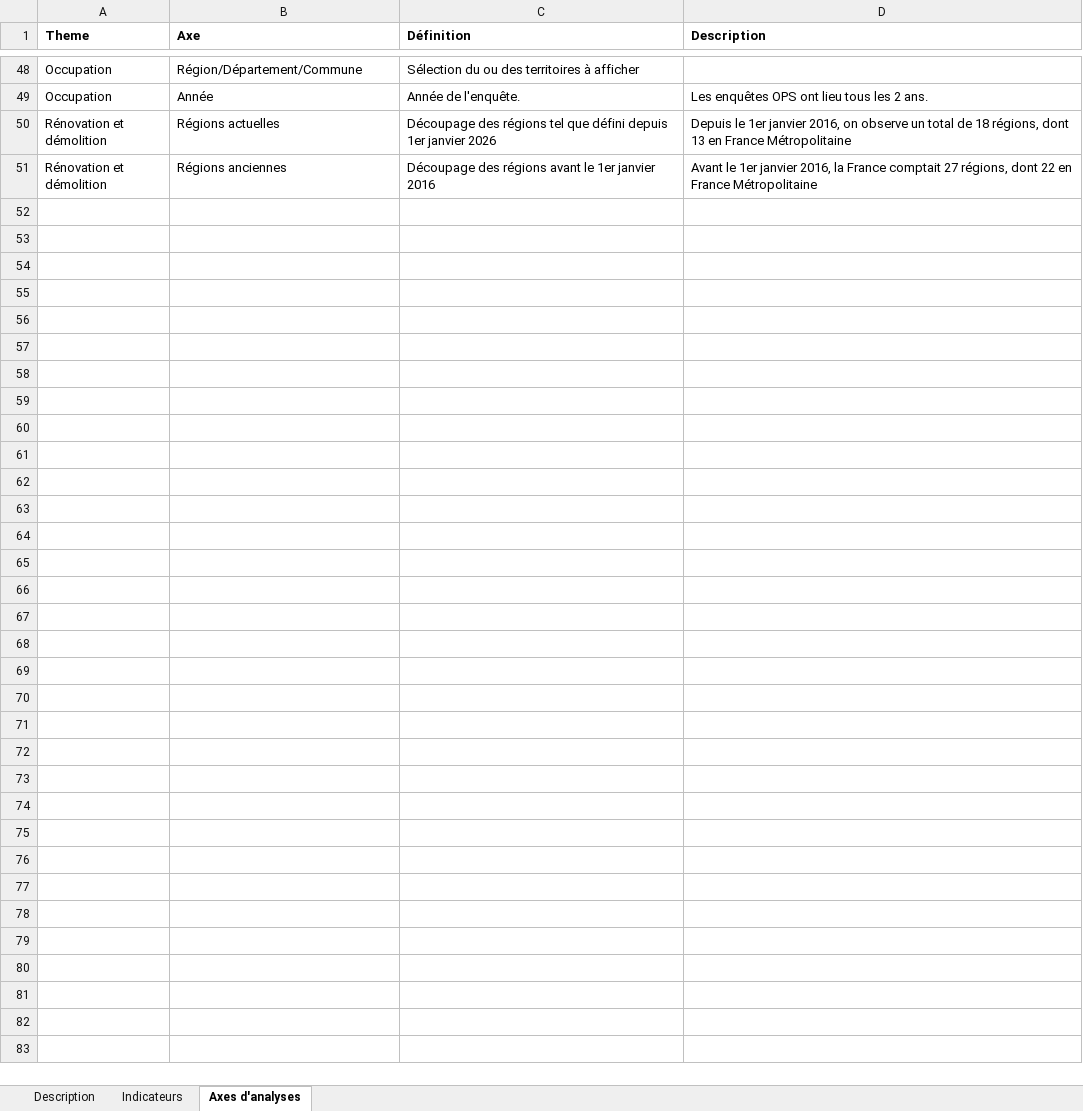
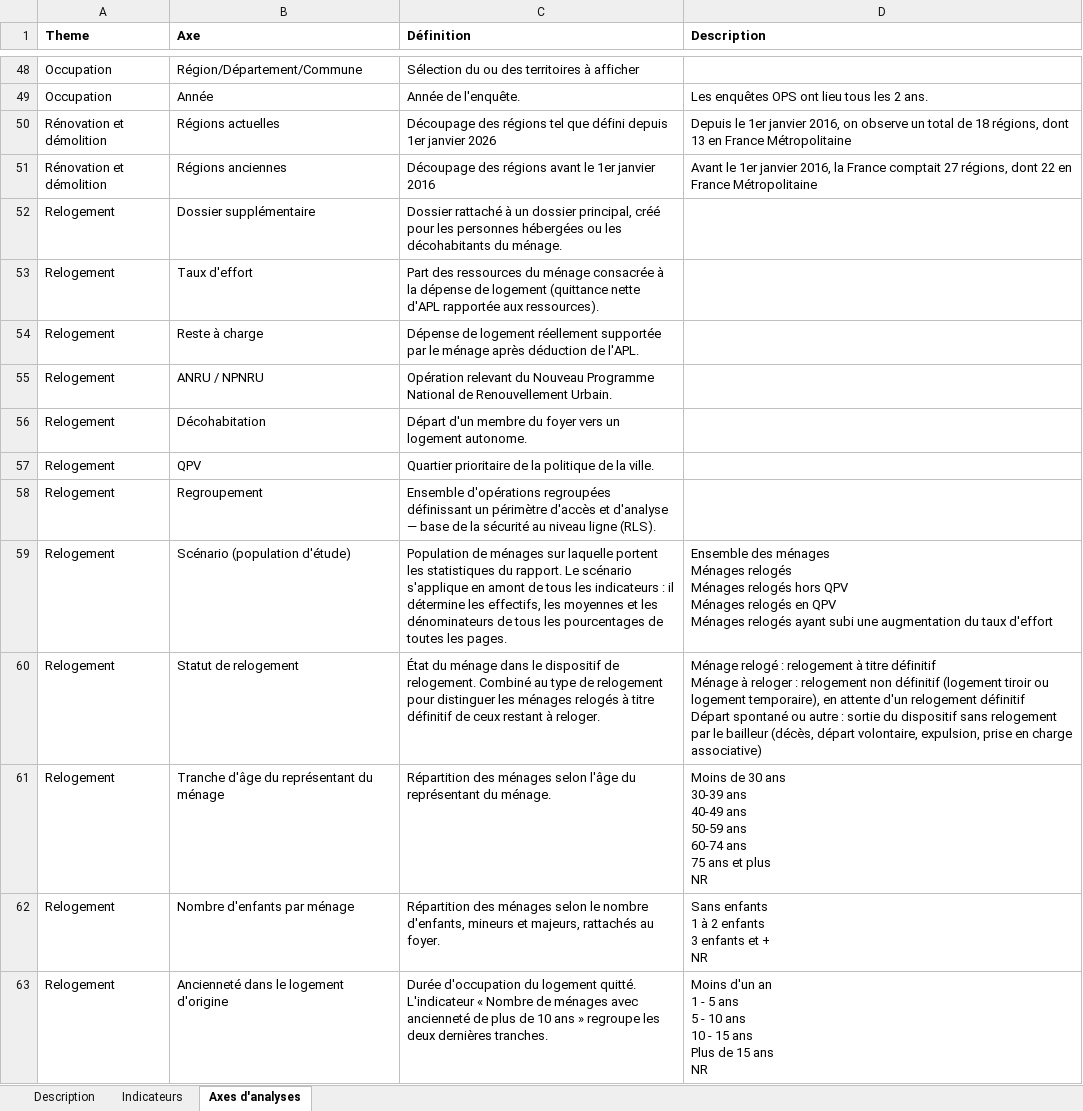
Before and after one commit to L-UNION-SOCIALE-POUR-L-HABITAT/repo_dashboards, an Excel workbook: Documentation dashboards.xlsx, sheet Axes d'analyses, drawn as a sheet; only a part is shown, gaps mark what is left out; values as stored, in another font and other column widths than the file's, no borders; ↵ is a line break in a cell; the diff covers the shown part only; the diff names each change by its address in the sheet, - before the commit and + after, or states it on an @@ line.

```diff
--- a/Documentation dashboards.xlsx (sheet Axes d'analyses)
+++ b/Documentation dashboards.xlsx (sheet Axes d'analyses)
+row 52: Relogement | Dossier supplémentaire | Dossier rattaché à un dossier principal, créé pour les personnes hébergées ou les décohabitants du ménage.
+row 53: Relogement | Taux d'effort | Part des ressources du ménage consacrée à la dépense de logement (quittance nette d'APL rapportée aux ressources).
+row 54: Relogement | Reste à charge | Dépense de logement réellement supportée par le ménage après déduction de l'APL.
+row 55: Relogement | ANRU / NPNRU | Opération relevant du Nouveau Programme National de Renouvellement Urbain.
+row 56: Relogement | Décohabitation | Départ d'un membre du foyer vers un logement autonome.
+row 57: Relogement | QPV | Quartier prioritaire de la politique de la ville.
+row 58: Relogement | Regroupement | Ensemble d'opérations regroupées définissant un périmètre d'accès et d'analyse — base de la sécurité au niveau ligne (RLS).
+row 59: Relogement | Scénario (population d'étude) | Population de ménages sur laquelle portent les statistiques du rapport. Le scénario s'applique en amont de tous les indicateurs : il détermine les effectifs, les moyennes et les dénominateurs de tous les pourcentages de toutes les pages. | Ensemble des ménages ↵ Ménages relogés ↵ Ménages relogés hors QPV ↵ Ménages relogés en QPV ↵ Ménages relogés ayant subi une augmentation du taux d'effort
+row 60: Relogement | Statut de relogement | État du ménage dans le dispositif de relogement. Combiné au type de relogement pour distinguer les ménages relogés à titre définitif de ceux restant à reloger. | Ménage relogé : relogement à titre définitif ↵ Ménage à reloger : relogement non définitif (logement tiroir ou logement temporaire), en attente d'un relogement définitif ↵ Départ spontané ou autre : sortie du dispositif sans relogement par le bailleur (décès, départ volontaire, expulsion, prise en charge associative)
+row 61: Relogement | Tranche d'âge du représentant du ménage | Répartition des ménages selon l'âge du représentant du ménage. | Moins de 30 ans ↵ 30-39 ans ↵ 40-49 ans ↵ 50-59 ans ↵ 60-74 ans ↵ 75 ans et plus ↵ NR
+row 62: Relogement | Nombre d'enfants par ménage | Répartition des ménages selon le nombre d'enfants, mineurs et majeurs, rattachés au foyer. | Sans enfants ↵ 1 à 2 enfants ↵ 3 enfants et + ↵ NR
+row 63: Relogement | Ancienneté dans le logement d'origine | Durée d'occupation du logement quitté. L'indicateur « Nombre de ménages avec ancienneté de plus de 10 ans » regroupe les deux dernières tranches. | Moins d'un an ↵ 1 - 5 ans ↵ 5 - 10 ans ↵ 10 - 15 ans ↵ Plus de 15 ans ↵ NR
```
Also changed, not shown: 12 added rows elsewhere in this sheet, sheet Indicateurs, sheet Description.
